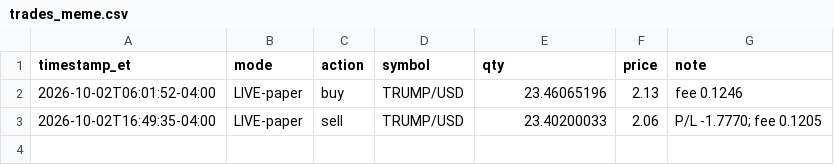
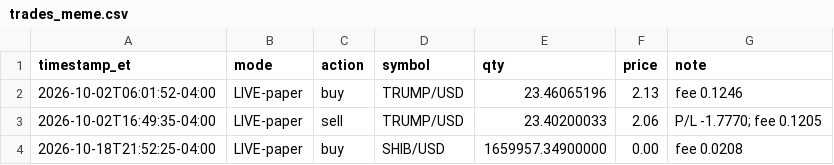
Before and after one commit to konorscolburn-svg/wheel-bot, a CSV file: trades_meme.csv, drawn as a sheet.

Commit message:
Meme bot run 2026-10-19-0152

```diff
--- a/trades_meme.csv
+++ b/trades_meme.csv
@@ -3 +3,2 @@ timestamp_et,mode,action,symbol,qty,price,note
 2026-10-02T16:49:35-04:00,LIVE-paper,sell,TRUMP/USD,23.40200033,2.06,P/L -1.7770; fee 0.1205
+2026-10-18T21:52:25-04:00,LIVE-paper,buy,SHIB/USD,1659957.34900000,0.00,fee 0.0208
```
Also changed, not shown: 1 other file.
